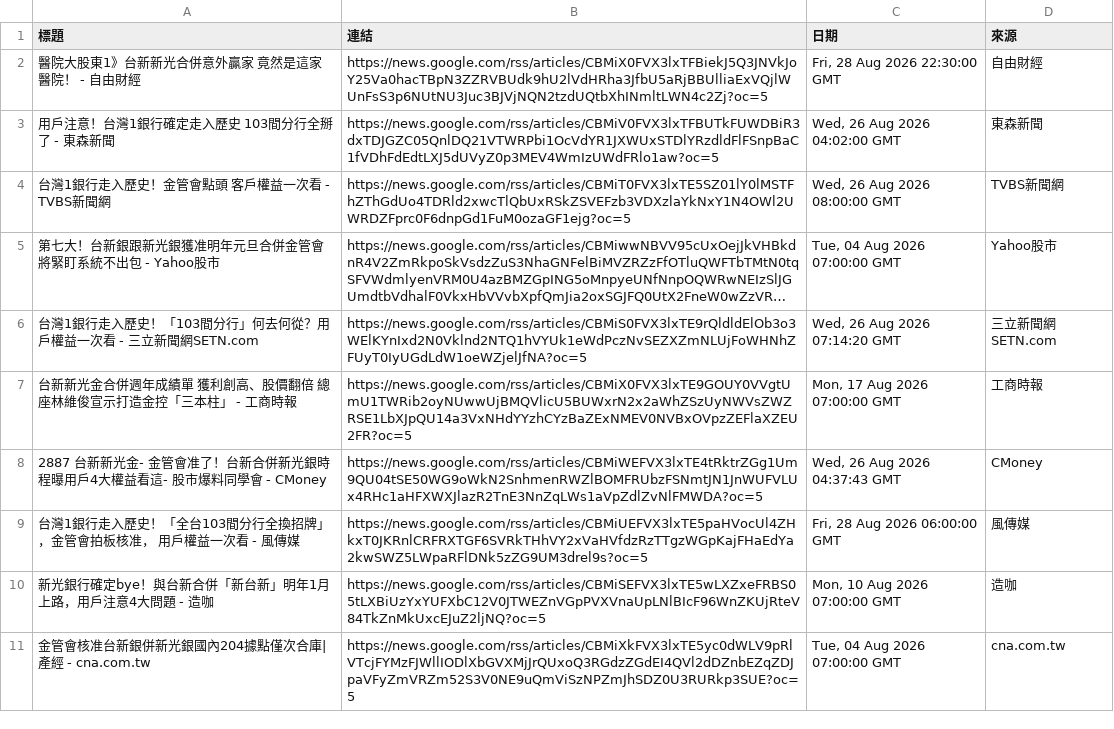
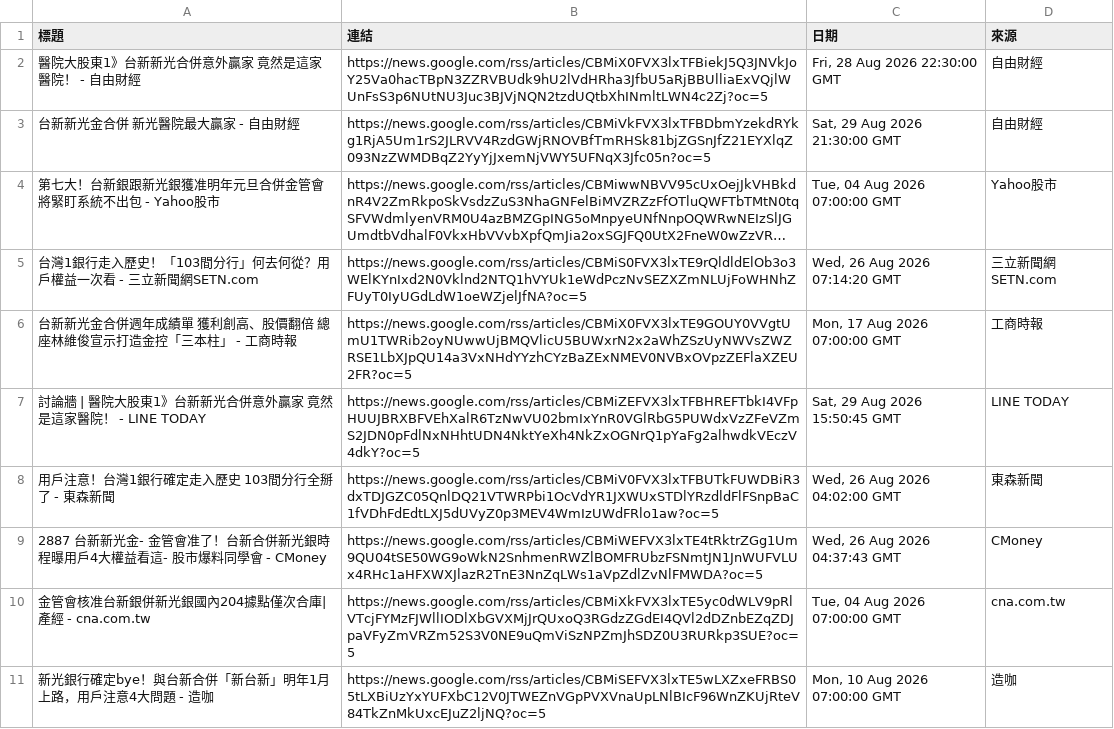
Before and after one commit to HsienLee/GeminiAPI-workflow-project, a CSV file: news.csv, drawn as a sheet; long unchanged cells end in …; removed rows and columns are numbered as before the commit, all else as after; the diff names each change by its address in the sheet, - before the commit and + after, or states it on an @@ line.

```diff
--- a/news.csv
+++ b/news.csv
-row 4: 台灣1銀行走入歷史！金管會點頭 客戶權益一次看 - TVBS新聞網 | https://news.google.com/rss/articles/CBMiT0FVX3lxTE5SZ01lY0lMSTFhZThGdUo4TDRld2xwcTlQbUxRSkZSVEFzb3VDXzlaYkNxY1N4OWl2UWRDZFprc0F6dnpGd1FuM0ozaGF1ejg?oc=5 | Wed, 26 Aug 2026 08:00:00 GMT | TVBS新聞網
+row 3: 台新新光金合併 新光醫院最大贏家 - 自由財經 | https://news.google.com/rss/articles/CBMiVkFVX3lxTFBDbmYzekdRYkg1RjA5Um1rS2JLRVV4RzdGWjRNOVBfTmRHSk81bjZGSnJfZ21EYXlqZ093NzZWMDBqZ2YyYjJxemNjVWY5UFNqX3Jfc05n?oc=5 | Sat, 29 Aug 2026 21:30:00 GMT | 自由財經
+row 7: 討論牆 | 醫院大股東1》台新新光合併意外贏家 竟然是這家醫院！ - LINE TODAY | https://news.google.com/rss/articles/CBMiZEFVX3lxTFBHREFTbkI4VFpHUUJBRXBFVEhXalR6TzNwVU02bmIxYnR0VGlRbG5PUWdxVzZFeVZmS2JDN0pFdlNxNHhtUDN4NktYeXh4NkZxOGNrQ1pYaFg2alhwdkVEczV4dkY?oc=5 | Sat, 29 Aug 2026 15:50:45 GMT | LINE TODAY
@@ row 3 moved to row 8: 用戶注意！台灣1銀行確定走入歷史 103間分行全掰了 - 東森新聞 @@
-row 9: 台灣1銀行走入歷史！「全台103間分行全換招牌」，金管會拍板核准， 用戶權益一次看 - 風傳媒 | https://news.google.com/rss/articles/CBMiUEFVX3lxTE5paHVocUl4ZHkxT0JKRnlCRFRXTGF6SVRkTHhVY2xVaHVfdzRzTTgzWGpKajFHaEdYa2kwSWZ5LWpaRFlDNk5zZG9UM3drel9s?oc=5 | Fri, 28 Aug 2026 06:00:00 GMT | 風傳媒
@@ row 11 moved to row 10: 金管會核准台新銀併新光銀國內204據點僅次合庫| 產經 - cna.com.tw @@
```
Also changed, not shown: 2 other files.
